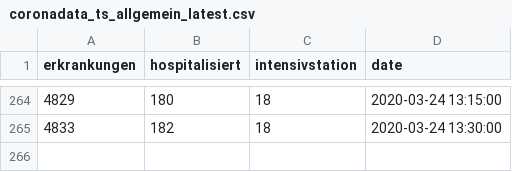
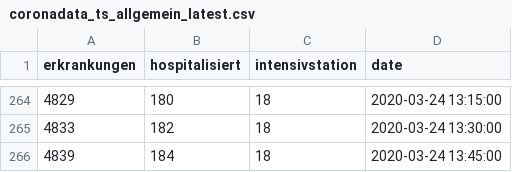
Before and after one commit to statistikat/coronaDAT, a CSV file: coronadata_ts_allgemein_latest.csv, drawn as a sheet; only a part is shown, gaps mark what is left out; the diff names each change by its address in the sheet, - before the commit and + after, or states it on an @@ line.

```diff
--- a/coronadata_ts_allgemein_latest.csv
+++ b/coronadata_ts_allgemein_latest.csv
+row 266: 4839 | 184 | 18 | 2020-03-24 13:45:00
```
Also changed, not shown: coronadata_ts_alter_latest.csv, coronadata_ts_bundesland_latest.csv, 17 other files.
